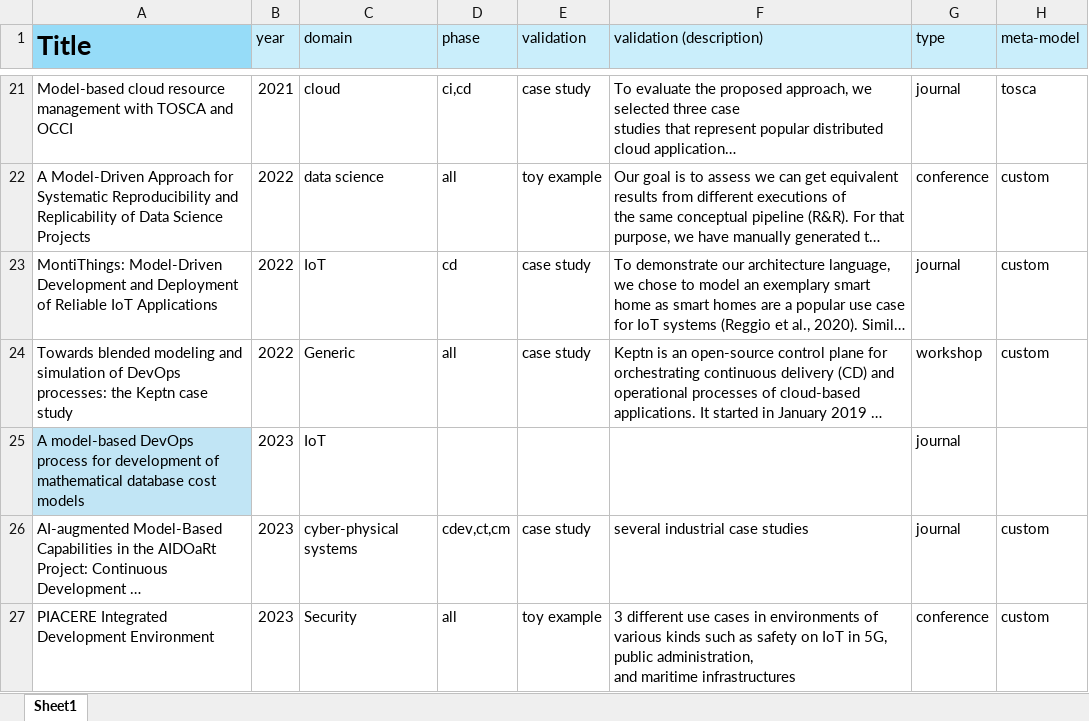
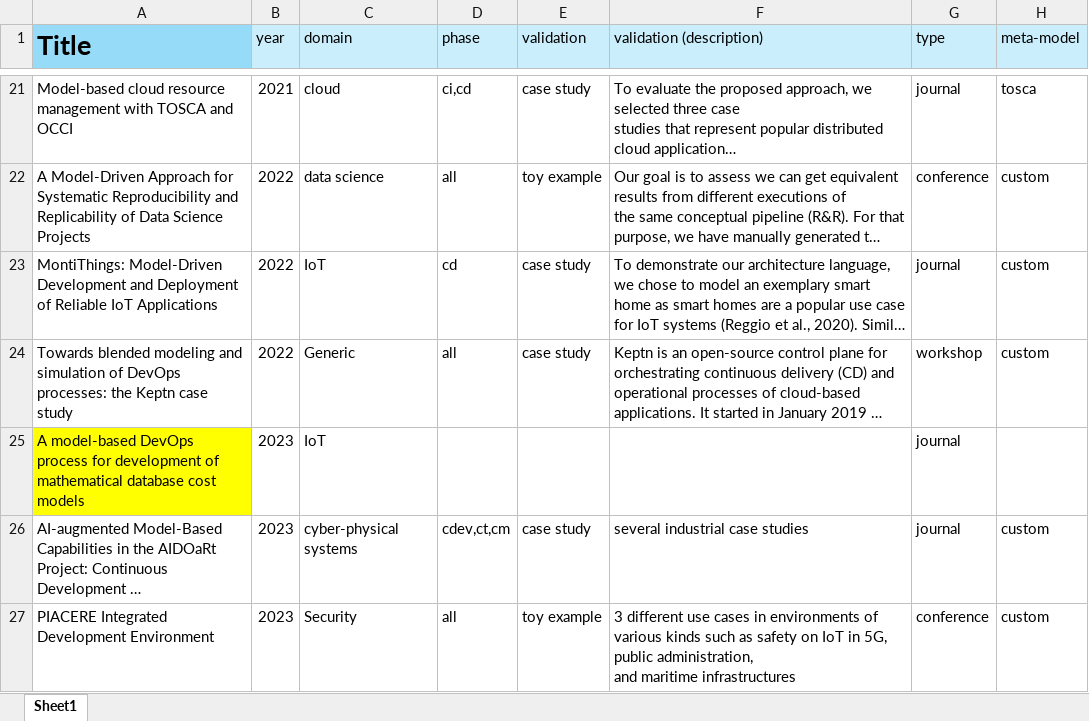
Before and after one commit to h4g0/slrdevopsmde, an Excel workbook: analysisreegineering-extended.xlsx, sheet Sheet1, drawn as a sheet; only a part is shown, gaps mark what is left out; long unchanged cells end in …; values as stored, in another font and other column widths than the file's, no borders; the diff covers the shown part only; the diff names each change by its address in the sheet, - before the commit and + after, or states it on an @@ line.

Commit message:
updated slr

```diff
--- a/analysisreegineering-extended.xlsx (sheet Sheet1)
+++ b/analysisreegineering-extended.xlsx (sheet Sheet1)
-A25 fill: #C1E5F5
+A25 fill: #FFFF00
```
Also changed, not shown: 1 hidden or unhidden row and 40 edited cells elsewhere in this sheet.
